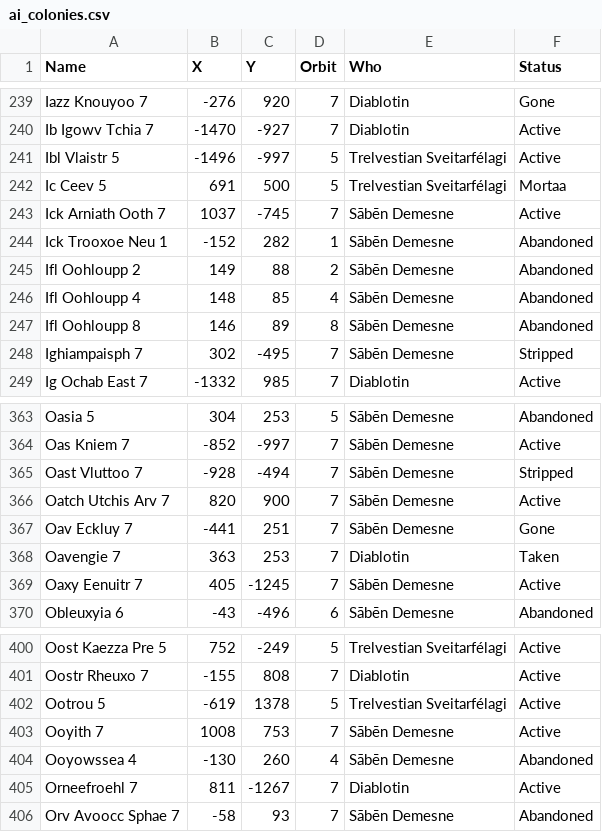
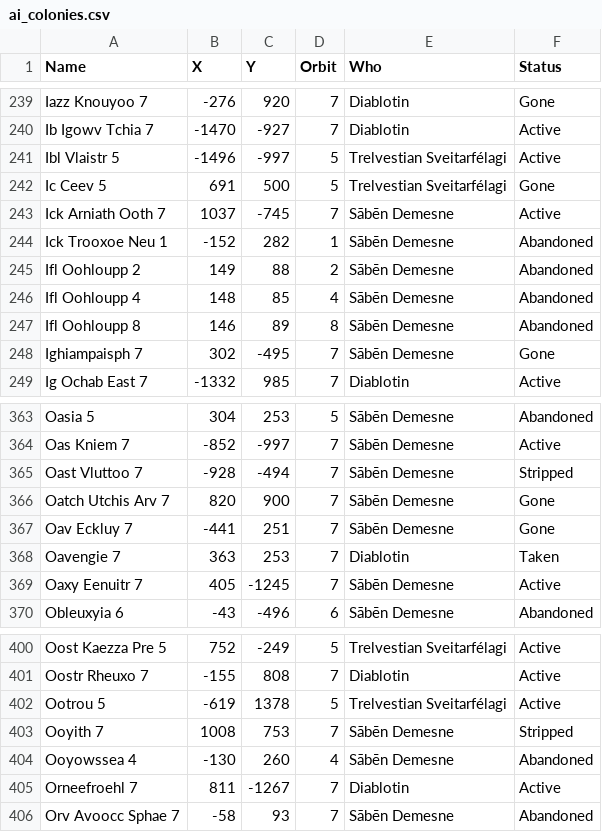
Before and after one commit to GrayElf/Lacuna, a CSV file: data/ai_colonies.csv, drawn as a sheet; only a part is shown, gaps mark what is left out.

Commit message:
More Saben colonies gone

```diff
--- a/data/ai_colonies.csv
+++ b/data/ai_colonies.csv
@@ -241,3 +241,3 @@
 "Ibl Vlaistr 5"	-1496	-997	5	"Trelvestian Sveitarfélagi"	"Active"
-"Ic Ceev 5"	691	500	5	"Trelvestian Sveitarfélagi"	"Mortaa"
+"Ic Ceev 5"	691	500	5	"Trelvestian Sveitarfélagi"	"Gone"
 "Ick Arniath Ooth 7"	1037	-745	7	"Sābēn Demesne"	"Active"
@@ -247,3 +247,3 @@
 "Ifl Oohloupp 8"	146	89	8	"Sābēn Demesne"	"Abandoned"
-"Ighiampaisph 7"	302	-495	7	"Sābēn Demesne"	"Stripped"
+"Ighiampaisph 7"	302	-495	7	"Sābēn Demesne"	"Gone"
 "Ig Ochab East 7"	-1332	985	7	"Diablotin"	"Active"
@@ -365,3 +365,3 @@
 "Oast Vluttoo 7"	-928	-494	7	"Sābēn Demesne"	"Stripped"
-"Oatch Utchis Arv 7"	820	900	7	"Sābēn Demesne"	"Active"
+"Oatch Utchis Arv 7"	820	900	7	"Sābēn Demesne"	"Gone"
 "Oav Eckluy 7"	-441	251	7	"Sābēn Demesne"	"Gone"
@@ -402,3 +402,3 @@
 "Ootrou 5"	-619	1378	5	"Trelvestian Sveitarfélagi"	"Active"
-"Ooyith 7"	1008	753	7	"Sābēn Demesne"	"Active"
+"Ooyith 7"	1008	753	7	"Sābēn Demesne"	"Stripped"
 "Ooyowssea 4"	-130	260	4	"Sābēn Demesne"	"Abandoned"
```
